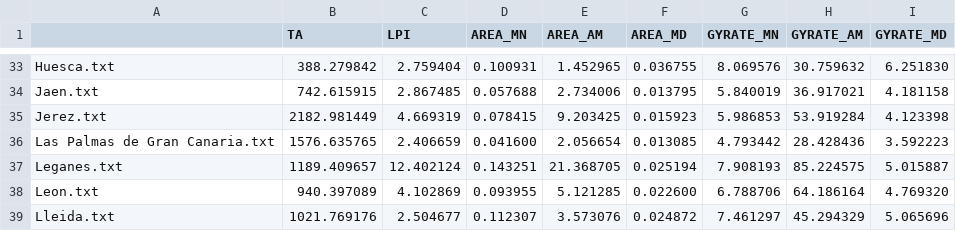
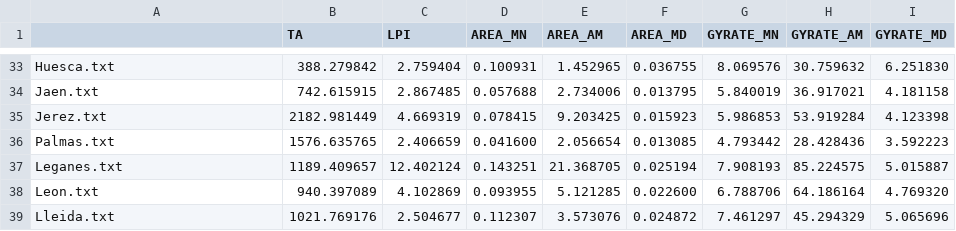
Before and after one commit to cristianvergaraf/clustering-metrics, a CSV file: datos/metricas/ciudades_area.csv, drawn as a sheet; only a part is shown, gaps mark what is left out.

```diff
--- a/datos/metricas/ciudades_area.csv
+++ b/datos/metricas/ciudades_area.csv
@@ -35,3 +35,3 @@ Jaen.txt,742.615915,2.867485,0.057688,2.734006,0.013795,5.840019,36.917021,4.181
 Jerez.txt,2182.981449,4.669319,0.078415,9.203425,0.015923,5.986853,53.919284,4.123398
-Las Palmas de Gran Canaria.txt,1576.635765,2.406659,0.041600,2.056654,0.013085,4.793442,28.428436,3.592223
+Palmas.txt,1576.635765,2.406659,0.041600,2.056654,0.013085,4.793442,28.428436,3.592223
 Leganes.txt,1189.409657,12.402124,0.143251,21.368705,0.025194,7.908193,85.224575,5.015887
```
Also changed, not shown: 1 other file.
